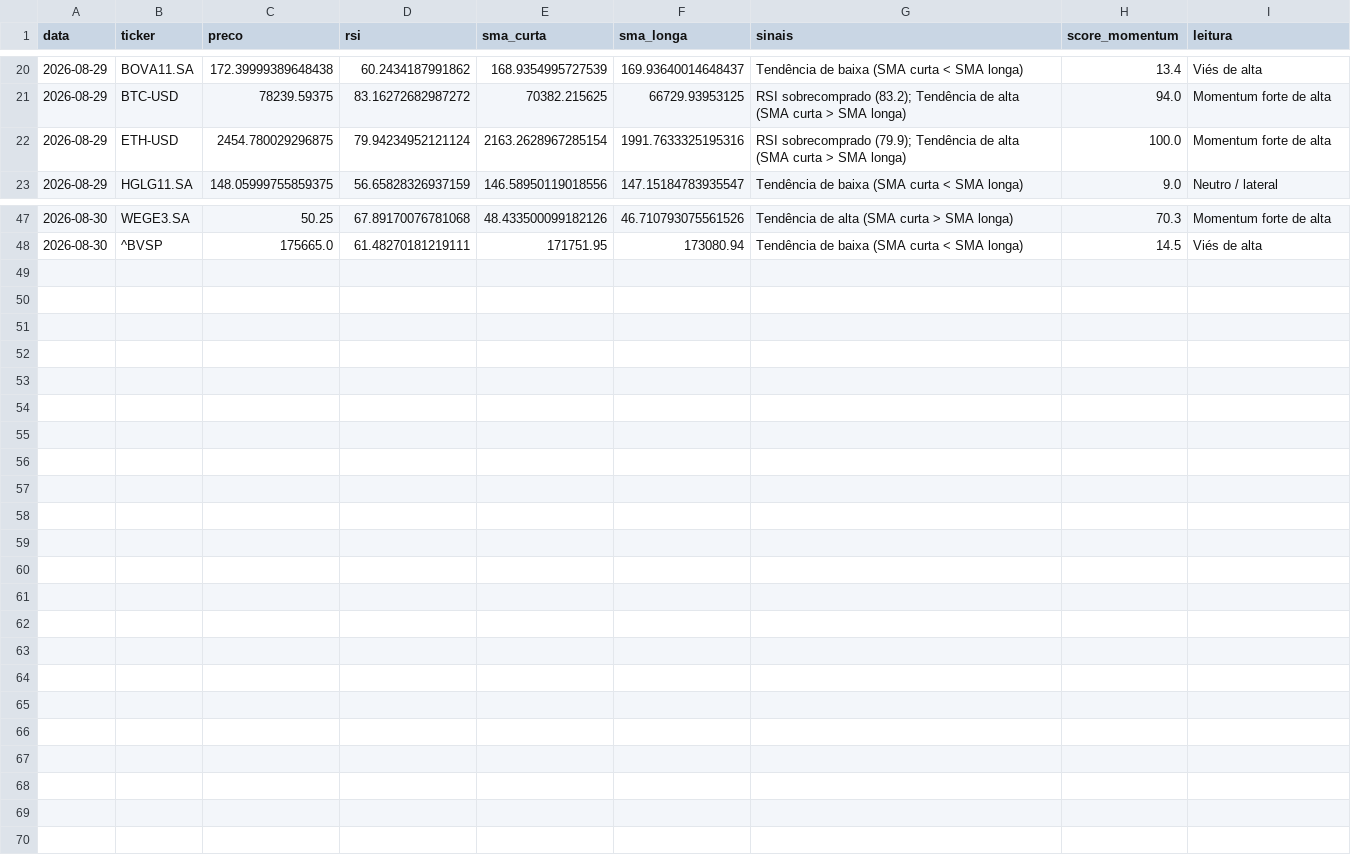
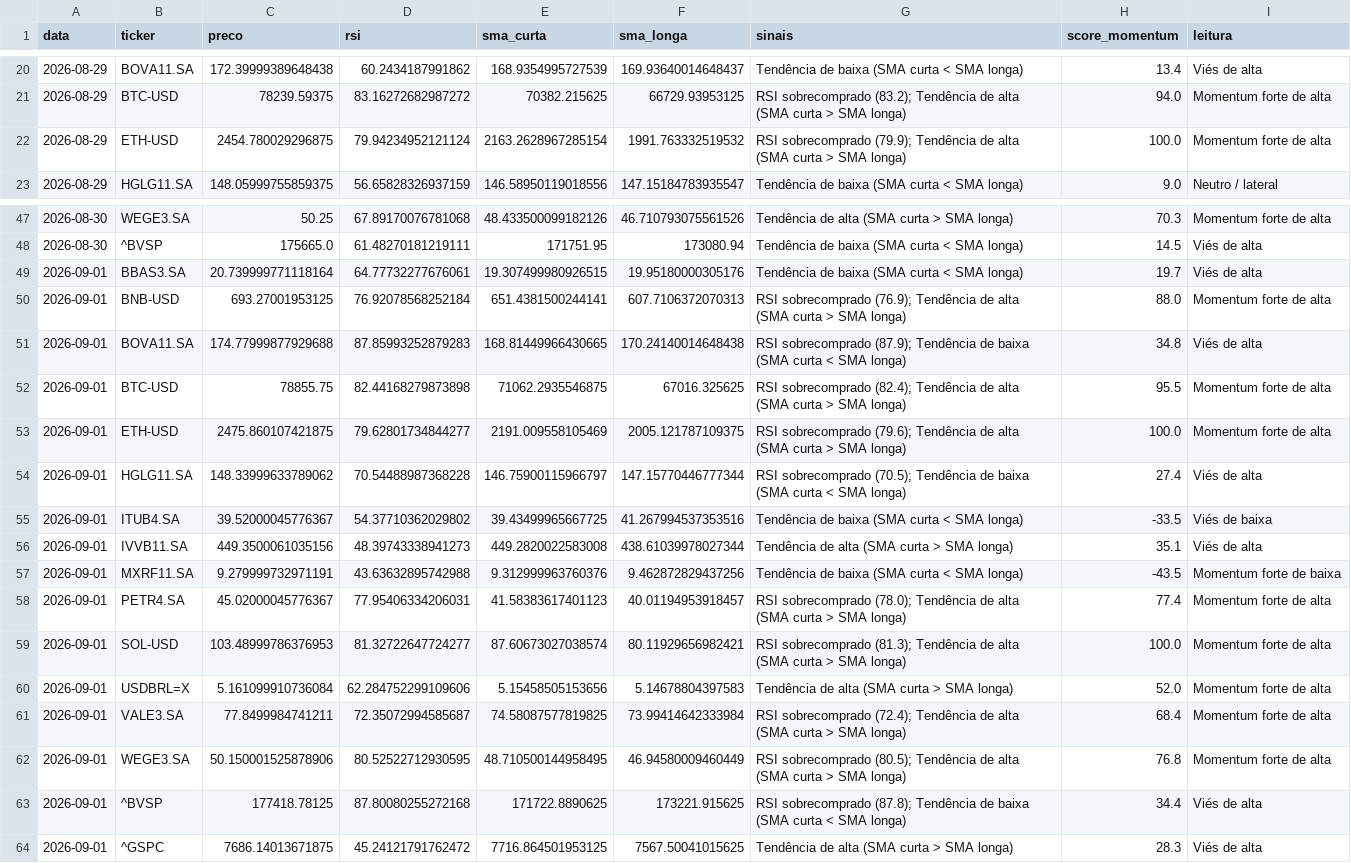
Before and after one commit to GabriellaaSa/crypto-stocks-radar, a CSV file: data/sinais_historico.csv, drawn as a sheet; only a part is shown, gaps mark what is left out; the diff covers the shown part only.

```diff
--- a/data/sinais_historico.csv
+++ b/data/sinais_historico.csv
@@ -21,3 +21,3 @@ data,ticker,preco,rsi,sma_curta,sma_longa,sinais,score_momentum,leitura
 2026-08-29,BTC-USD,78239.59375,83.16272682987272,70382.215625,66729.93953125,RSI sobrecomprado (83.2); Tendência de alta (SMA curta > SMA longa),94.0,Momentum forte de alta
-2026-08-29,ETH-USD,2454.780029296875,79.94234952121124,2163.2628967285154,1991.7633325195316,RSI sobrecomprado (79.9); Tendência de alta (SMA curta > SMA longa),100.0,Momentum forte de alta
+2026-08-29,ETH-USD,2454.780029296875,79.94234952121124,2163.2628967285154,1991.763332519532,RSI sobrecomprado (79.9); Tendência de alta (SMA curta > SMA longa),100.0,Momentum forte de alta
 2026-08-29,HGLG11.SA,148.05999755859375,56.65828326937159,146.58950119018556,147.15184783935547,Tendência de baixa (SMA curta < SMA longa),9.0,Neutro / lateral
@@ -48 +48,17 @@ data,ticker,preco,rsi,sma_curta,sma_longa,sinais,score_momentum,leitura
 2026-08-30,^BVSP,175665.0,61.48270181219111,171751.95,173080.94,Tendência de baixa (SMA curta < SMA longa),14.5,Viés de alta
+2026-09-01,BBAS3.SA,20.739999771118164,64.77732277676061,19.307499980926515,19.95180000305176,Tendência de baixa (SMA curta < SMA longa),19.7,Viés de alta
+2026-09-01,BNB-USD,693.27001953125,76.92078568252184,651.4381500244141,607.7106372070313,RSI sobrecomprado (76.9); Tendência de alta (SMA curta > SMA longa),88.0,Momentum forte de alta
+2026-09-01,BOVA11.SA,174.77999877929688,87.85993252879283,168.81449966430665,170.24140014648438,RSI sobrecomprado (87.9); Tendência de baixa (SMA curta < SMA longa),34.8,Viés de alta
+2026-09-01,BTC-USD,78855.75,82.44168279873898,71062.2935546875,67016.325625,RSI sobrecomprado (82.4); Tendência de alta (SMA curta > SMA longa),95.5,Momentum forte de alta
+2026-09-01,ETH-USD,2475.860107421875,79.62801734844277,2191.009558105469,2005.121787109375,RSI sobrecomprado (79.6); Tendência de alta (SMA curta > SMA longa),100.0,Momentum forte de alta
+2026-09-01,HGLG11.SA,148.33999633789062,70.54488987368228,146.75900115966797,147.15770446777344,RSI sobrecomprado (70.5); Tendência de baixa (SMA curta < SMA longa),27.4,Viés de alta
+2026-09-01,ITUB4.SA,39.52000045776367,54.37710362029802,39.43499965667725,41.267994537353516,Tendência de baixa (SMA curta < SMA longa),-33.5,Viés de baixa
+2026-09-01,IVVB11.SA,449.3500061035156,48.39743338941273,449.2820022583008,438.61039978027344,Tendência de alta (SMA curta > SMA longa),35.1,Viés de alta
+2026-09-01,MXRF11.SA,9.279999732971191,43.63632895742988,9.312999963760376,9.462872829437256,Tendência de baixa (SMA curta < SMA longa),-43.5,Momentum forte de baixa
+2026-09-01,PETR4.SA,45.02000045776367,77.95406334206031,41.58383617401123,40.01194953918457,RSI sobrecomprado (78.0); Tendência de alta (SMA curta > SMA longa),77.4,Momentum forte de alta
+2026-09-01,SOL-USD,103.48999786376953,81.32722647724277,87.60673027038574,80.11929656982421,RSI sobrecomprado (81.3); Tendência de alta (SMA curta > SMA longa),100.0,Momentum forte de alta
+2026-09-01,USDBRL=X,5.161099910736084,62.284752299109606,5.15458505153656,5.14678804397583,Tendência de alta (SMA curta > SMA longa),52.0,Momentum forte de alta
+2026-09-01,VALE3.SA,77.8499984741211,72.35072994585687,74.58087577819825,73.99414642333984,RSI sobrecomprado (72.4); Tendência de alta (SMA curta > SMA longa),68.4,Momentum forte de alta
+2026-09-01,WEGE3.SA,50.150001525878906,80.52522712930595,48.710500144958495,46.94580009460449,RSI sobrecomprado (80.5); Tendência de alta (SMA curta > SMA longa),76.8,Momentum forte de alta
+2026-09-01,^BVSP,177418.78125,87.80080255272168,171722.8890625,173221.915625,RSI sobrecomprado (87.8); Tendência de baixa (SMA curta < SMA longa),34.4,Viés de alta
+2026-09-01,^GSPC,7686.14013671875,45.24121791762472,7716.864501953125,7567.50041015625,Tendência de alta (SMA curta > SMA longa),28.3,Viés de alta
```
Also changed, not shown: 7 edited cells elsewhere in this file.
